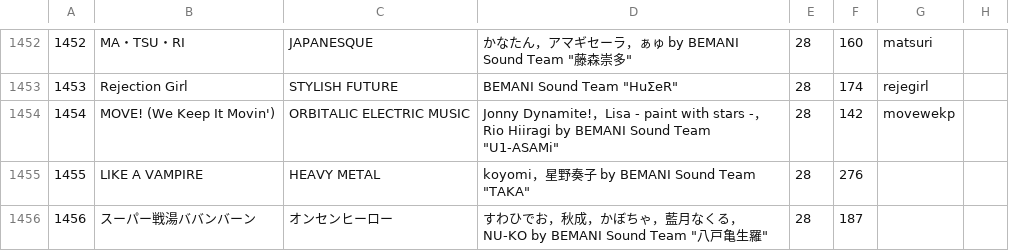
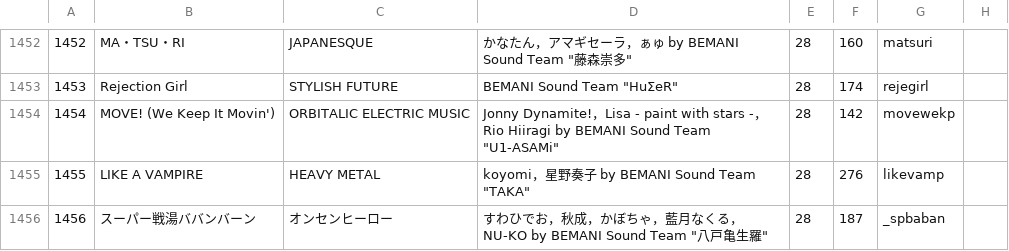
Before and after one commit to syota0304/IIDX_Viewer, a CSV file: 28/music.csv, drawn as a sheet; only a part is shown, gaps mark what is left out.

```diff
--- a/28/music.csv
+++ b/28/music.csv
@@ -1454,3 +1454,3 @@
 1454,MOVE! (We Keep It Movin'),ORBITALIC ELECTRIC MUSIC,"Jonny Dynamite!，Lisa - paint with stars -，Rio Hiiragi by BEMANI Sound Team ""U1-ASAMi""",28,142,movewekp,
-1455,LIKE A VAMPIRE,HEAVY METAL,"koyomi，星野奏子 by BEMANI Sound Team ""TAKA""",28,276,,
-1456,スーパー戦湯ババンバーン,オンセンヒーロー,"すわひでお，秋成，かぼちゃ，藍月なくる，NU-KO by BEMANI Sound Team ""八戸亀生羅""",28,187,,
+1455,LIKE A VAMPIRE,HEAVY METAL,"koyomi，星野奏子 by BEMANI Sound Team ""TAKA""",28,276,likevamp,
+1456,スーパー戦湯ババンバーン,オンセンヒーロー,"すわひでお，秋成，かぼちゃ，藍月なくる，NU-KO by BEMANI Sound Team ""八戸亀生羅""",28,187,_spbaban,
```
Also changed, not shown: 1 other file.
